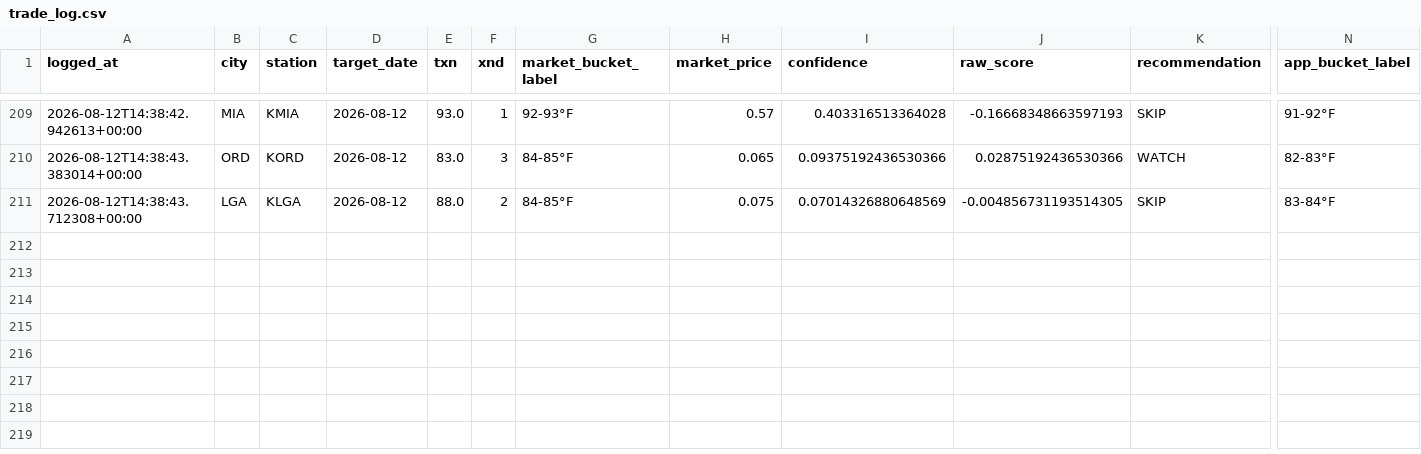
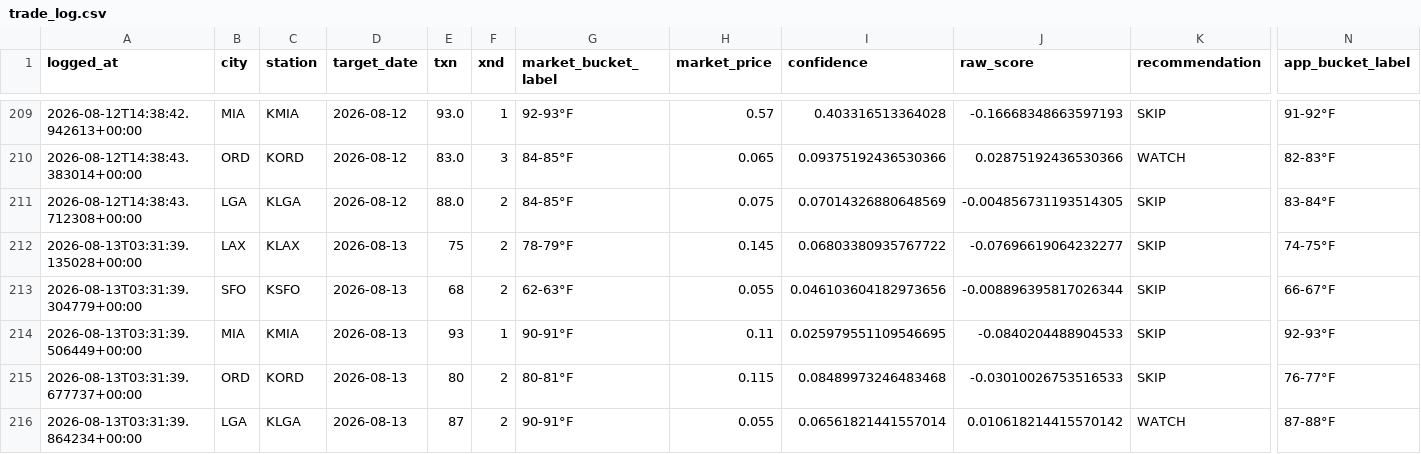
Before and after one commit to sso233x/weather-bot, a CSV file: trade_log.csv, drawn as a sheet; only a part is shown, gaps mark what is left out; rows hold the shown columns only; the diff names each change by its address in the sheet, - before the commit and + after, or states it on an @@ line.

```diff
--- a/trade_log.csv
+++ b/trade_log.csv
+row 212: 2026-08-13T03:31:39.135028+00:00 | LAX | KLAX | 2026-08-13 | 75 | 2 | 78-79°F | 0.145 | 0.06803380935767722 | -0.07696619064232277 | SKIP | 74-75°F
+row 213: 2026-08-13T03:31:39.304779+00:00 | SFO | KSFO | 2026-08-13 | 68 | 2 | 62-63°F | 0.055 | 0.046103604182973656 | -0.008896395817026344 | SKIP | 66-67°F
+row 214: 2026-08-13T03:31:39.506449+00:00 | MIA | KMIA | 2026-08-13 | 93 | 1 | 90-91°F | 0.11 | 0.025979551109546695 | -0.0840204488904533 | SKIP | 92-93°F
+row 215: 2026-08-13T03:31:39.677737+00:00 | ORD | KORD | 2026-08-13 | 80 | 2 | 80-81°F | 0.115 | 0.08489973246483468 | -0.03010026753516533 | SKIP | 76-77°F
+row 216: 2026-08-13T03:31:39.864234+00:00 | LGA | KLGA | 2026-08-13 | 87 | 2 | 90-91°F | 0.055 | 0.06561821441557014 | 0.010618214415570142 | WATCH | 87-88°F
```
Also changed, not shown: 1 other file.
